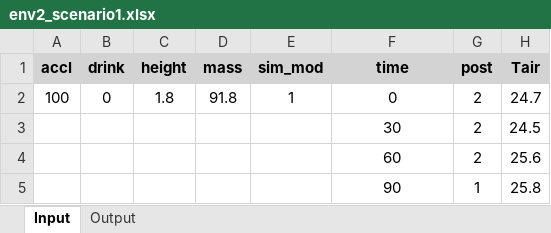
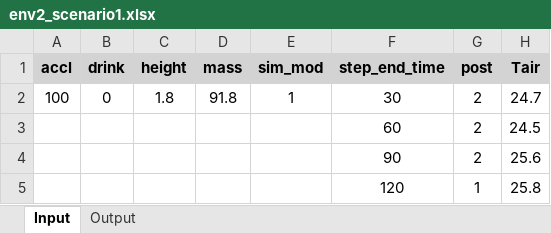
Before and after one commit to Rikuklane/PredictedHeatStrainModel, an Excel workbook: TestScenarios/env2_scenario1.xlsx, sheet Input, drawn as a sheet; only a part is shown; values as stored, in another font and other column widths than the file's, no borders; the diff names each change by its address in the sheet, - before the commit and + after, or states it on an @@ line.

```diff
--- a/TestScenarios/env2_scenario1.xlsx (sheet Input)
+++ b/TestScenarios/env2_scenario1.xlsx (sheet Input)
-F1: time
+F1: step_end_time
-F2 (step_end_time): 0
+F2 (step_end_time): 30
-F3 (step_end_time): 30
+F3 (step_end_time): 60
-F4 (step_end_time): 60
+F4 (step_end_time): 90
-F5 (step_end_time): 90
+F5 (step_end_time): 120
```
Also changed, not shown: TestScenarios/env1_scenario1.xlsx, TestScenarios/env1_scenario2.xlsx, 3 other files.
